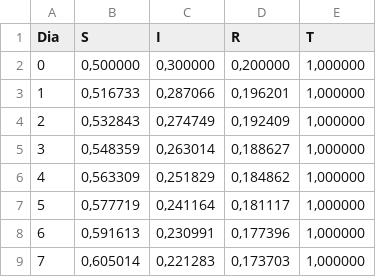
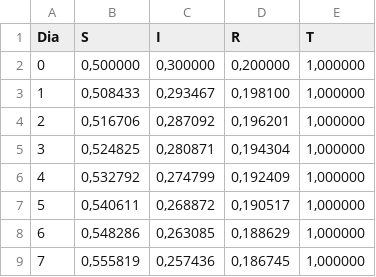
Before and after one commit to ricardomm7/sir-analysis-pi2023, a CSV file: resultadosEmRK4.csv, drawn as a sheet.

```diff
--- a/resultadosEmRK4.csv
+++ b/resultadosEmRK4.csv
@@ -2,8 +2,8 @@ Dia;S;I;R;T
 0;0,500000;0,300000;0,200000;1,000000
-1;0,516733;0,287066;0,196201;1,000000
-2;0,532843;0,274749;0,192409;1,000000
-3;0,548359;0,263014;0,188627;1,000000
-4;0,563309;0,251829;0,184862;1,000000
-5;0,577719;0,241164;0,181117;1,000000
-6;0,591613;0,230991;0,177396;1,000000
-7;0,605014;0,221283;0,173703;1,000000
+1;0,508433;0,293467;0,198100;1,000000
+2;0,516706;0,287092;0,196201;1,000000
+3;0,524825;0,280871;0,194304;1,000000
+4;0,532792;0,274799;0,192409;1,000000
+5;0,540611;0,268872;0,190517;1,000000
+6;0,548286;0,263085;0,188629;1,000000
+7;0,555819;0,257436;0,186745;1,000000
```
Also changed, not shown: resultadosEmEuler.csv, 25 other files.
